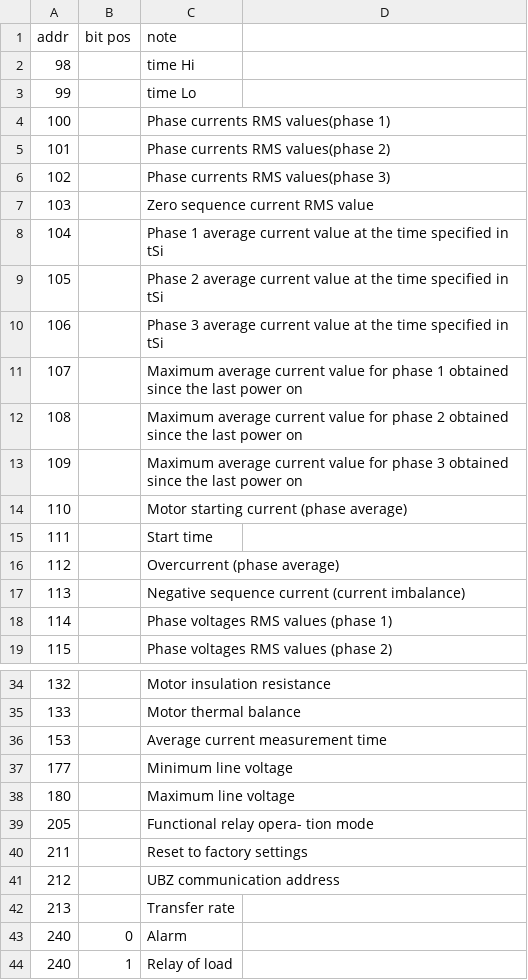
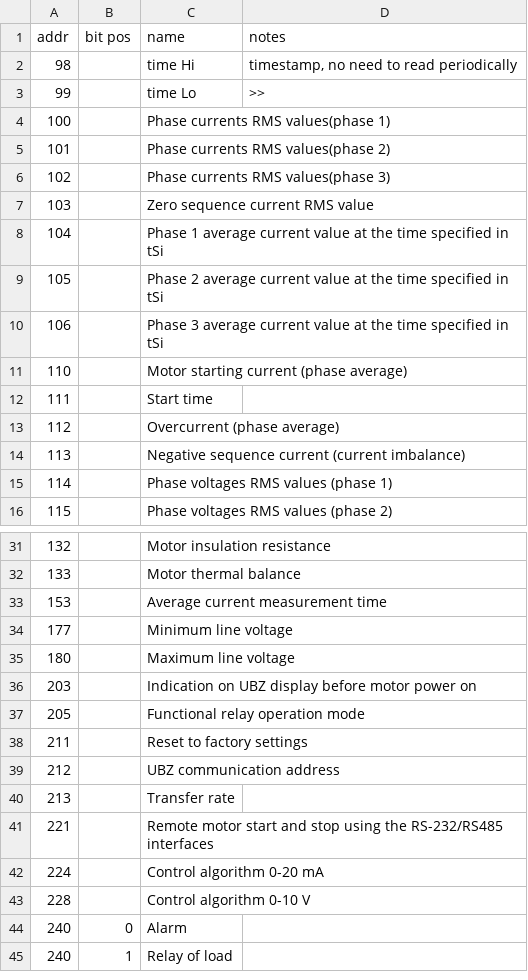
Before and after one commit to vkalugin/ubzcontrolpanel, a CSV file: used_addresses.csv, drawn as a sheet; only a part is shown, gaps mark what is left out; removed rows and columns are numbered as before the commit, all else as after; the diff names each change by its address in the sheet, - before the commit and + after, or states it on an @@ line.

```diff
--- a/used_addresses.csv
+++ b/used_addresses.csv
-C1: note
+C1: name
-D1: (empty)
+D1: notes
-D2 (notes): (empty)
+D2 (notes): timestamp, no need to read periodically
-D3 (notes): (empty)
+D3 (notes): >>
-row 11: 107 |  | Махimum average current value for phase 1 obtained since the last power on
-row 12: 108 |  | Махimum average current value for phase 2 obtained since the last power on
-row 13: 109 |  | Махimum average current value for phase 3 obtained since the last power on
+row 36: 203 |  | Indication on UBZ display before motor power on
-C37 (name): Functional relay opera- tion mode
+C37 (name): Functional relay operation mode
+row 41: 221 |  | Remote motor start and stop using the RS-232/RS485 interfaces
+row 42: 224 |  | Control algorithm 0-20 mA
+row 43: 228 |  | Control algorithm 0-10 V
```
Also changed, not shown: 1 other file.
